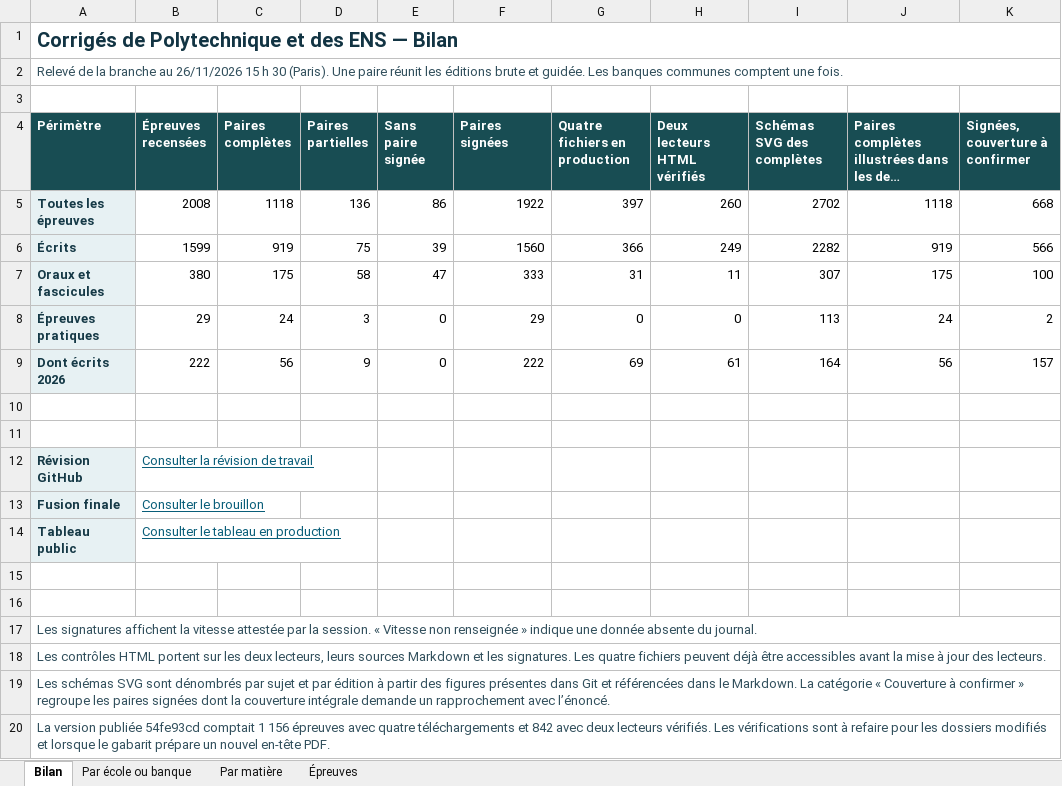
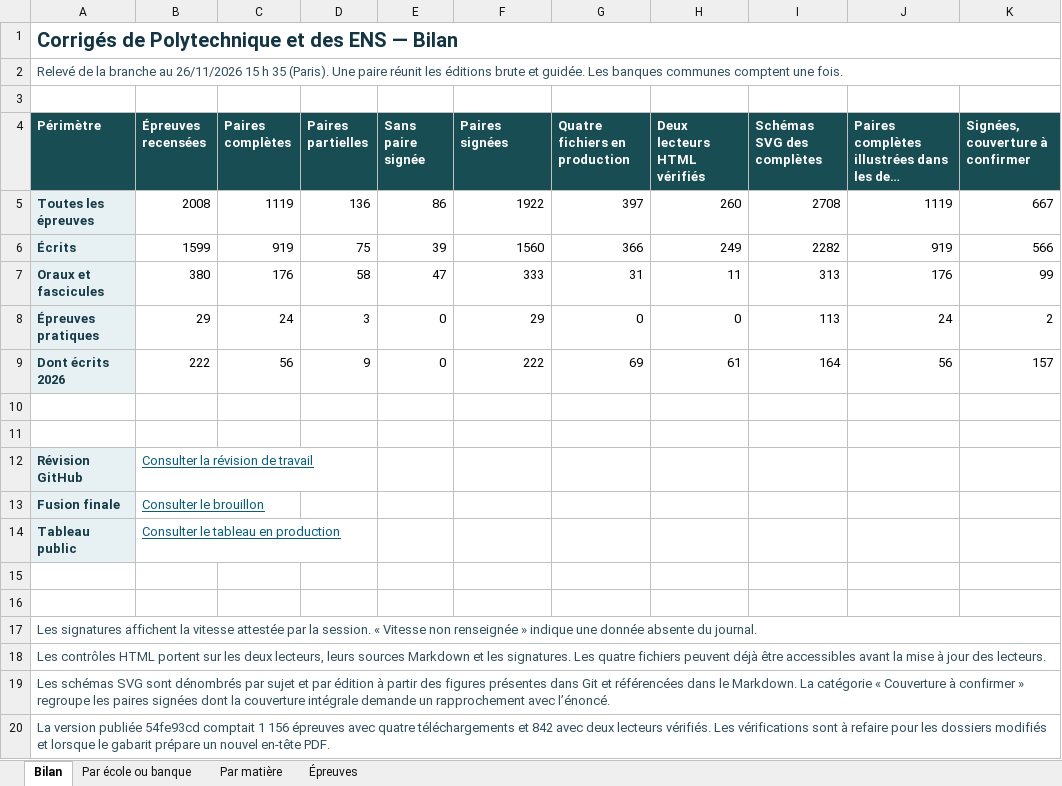
Before and after one commit to knoel99/corriges-concours, an Excel workbook: campagnes/x-ens/bilans/classeurs/avancement-branche.xlsx, sheet Bilan, drawn as a sheet; long unchanged cells end in …; values as stored, in another font and other column widths than the file's, no borders; the diff names each change by its address in the sheet, - before the commit and + after, or states it on an @@ line.

Commit message:
Actualise le bilan consolidé des écoles et des banques

```diff
--- a/campagnes/x-ens/bilans/classeurs/avancement-branche.xlsx (sheet Bilan)
+++ b/campagnes/x-ens/bilans/classeurs/avancement-branche.xlsx (sheet Bilan)
-A2 (Périmètre): …15 h 30 (Paris). Une…
+A2 (Périmètre): …15 h 35 (Paris). Une…
-C5 (Paires complètes): 1118
+C5 (Paires complètes): 1119
-I5 (Schémas SVG des complètes): 2702
+I5 (Schémas SVG des complètes): 2708
-J5: 1118
+J5: 1119
-K5 (Signées, couverture à confirmer): 668
+K5 (Signées, couverture à confirmer): 667
-C7 (Paires complètes): 175
+C7 (Paires complètes): 176
-I7 (Schémas SVG des complètes): 307
+I7 (Schémas SVG des complètes): 313
-J7: 175
+J7: 176
-K7 (Signées, couverture à confirmer): 100
+K7 (Signées, couverture à confirmer): 99
```
Also changed, not shown: sheet Épreuves, sheet Par école ou banque, sheet Par matière, 5 other files.
